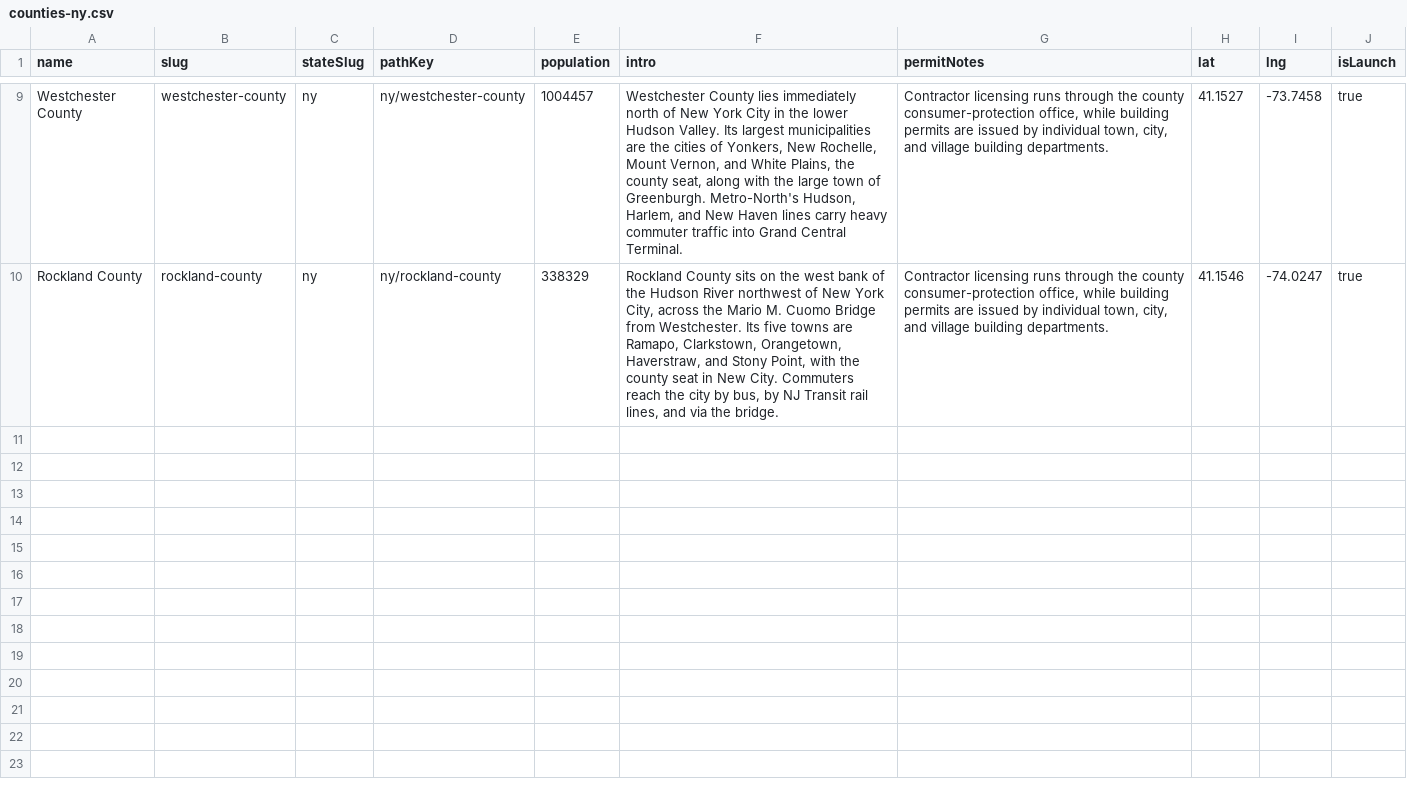
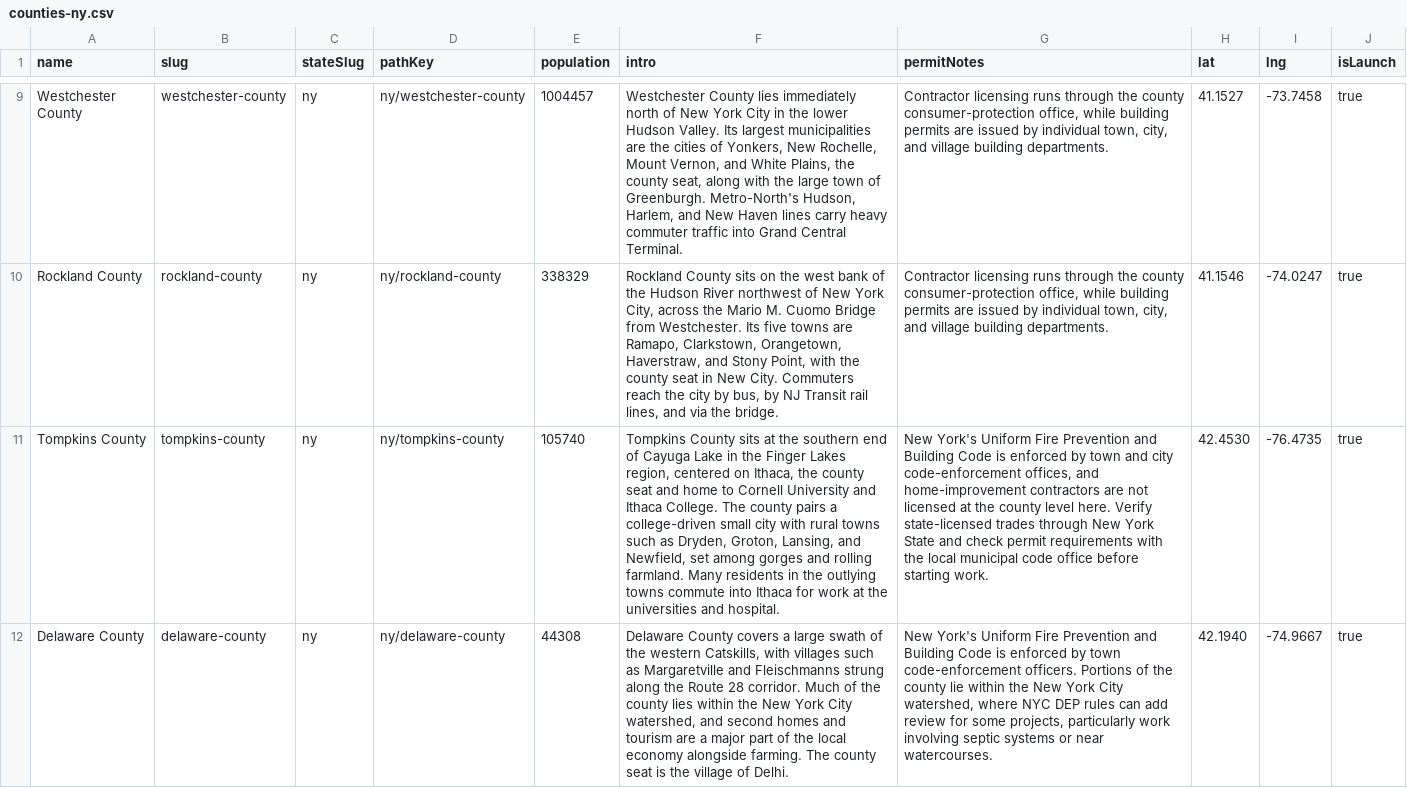
Before and after one commit to jakelucasmarketadmin/licensedlist, a CSV file: data/geo/counties-ny.csv, drawn as a sheet; only a part is shown, gaps mark what is left out; the diff names each change by its address in the sheet, - before the commit and + after, or states it on an @@ line.

```diff
--- a/data/geo/counties-ny.csv
+++ b/data/geo/counties-ny.csv
+row 11: Tompkins County | tompkins-county | ny | ny/tompkins-county | 105740 | Tompkins County sits at the southern end of Cayuga Lake in the Finger Lakes region, centered on Ithaca, the county seat and home to Cornell University and Ithaca College. The county pairs a college-driven small city with rural towns such as Dryden, Groton, Lansing, and Newfield, set among gorges and rolling farmland. Many residents in the outlying towns commute into Ithaca for work at the universities and hospital. | New York's Uniform Fire Prevention and Building Code is enforced by town and city code-enforcement offices, and home-improvement contractors are not licensed at the county level here. Verify state-licensed trades through New York State and check permit requirements with the local municipal code office before starting work. | 42.4530 | -76.4735 | true
+row 12: Delaware County | delaware-county | ny | ny/delaware-county | 44308 | Delaware County covers a large swath of the western Catskills, with villages such as Margaretville and Fleischmanns strung along the Route 28 corridor. Much of the county lies within the New York City watershed, and second homes and tourism are a major part of the local economy alongside farming. The county seat is the village of Delhi. | New York's Uniform Fire Prevention and Building Code is enforced by town code-enforcement officers. Portions of the county lie within the New York City watershed, where NYC DEP rules can add review for some projects, particularly work involving septic systems or near watercourses. | 42.1940 | -74.9667 | true
```
Also changed, not shown: data/clients-import.csv, data/geo/counties-nj-pa.csv, 17 other files.
